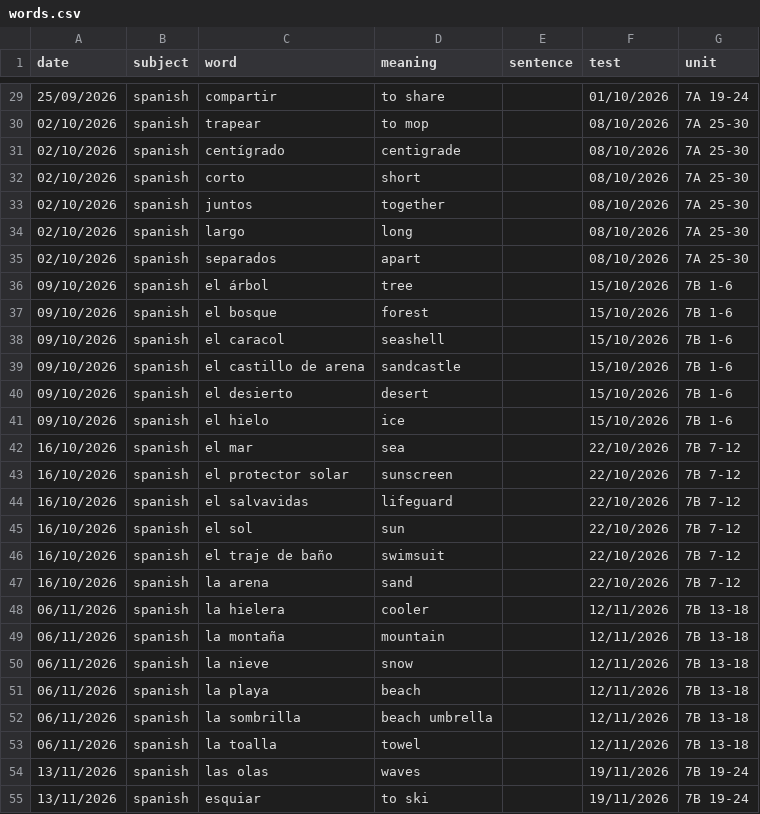
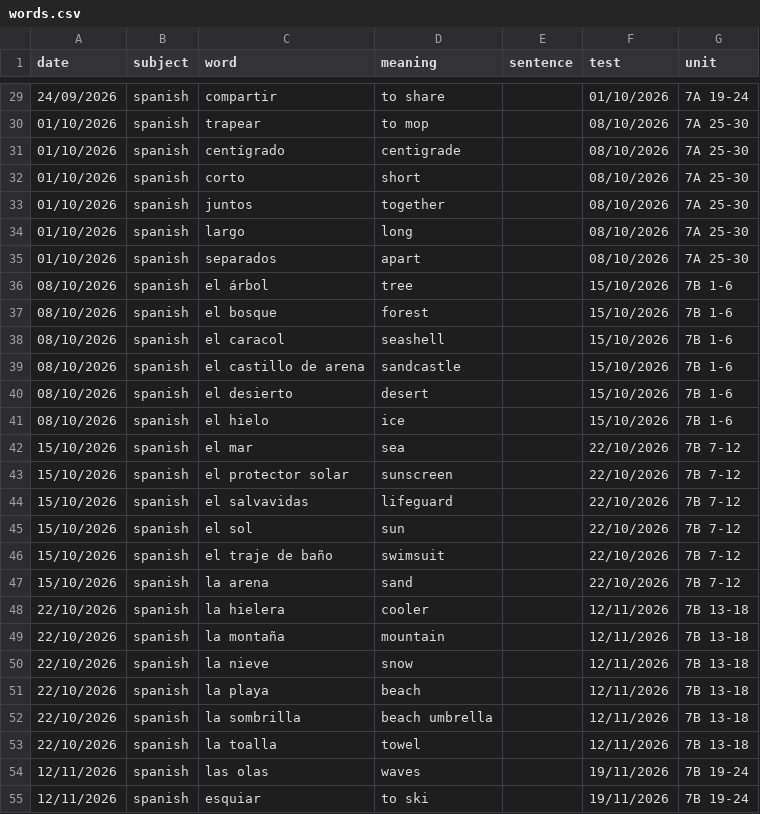
Before and after one commit to rg-AVS/Harvey-s-Word-Game, a CSV file: words.csv, drawn as a sheet; only a part is shown, gaps mark what is left out; the diff covers the shown part only.

```diff
--- a/words.csv
+++ b/words.csv
@@ -29,27 +29,27 @@ date,subject,word,meaning,sentence,test,unit
-25/09/2026,spanish,compartir,to share,,01/10/2026,7A 19-24
-02/10/2026,spanish,trapear,to mop,,08/10/2026,7A 25-30
-02/10/2026,spanish,centígrado,centigrade,,08/10/2026,7A 25-30
-02/10/2026,spanish,corto,short,,08/10/2026,7A 25-30
-02/10/2026,spanish,juntos,together,,08/10/2026,7A 25-30
-02/10/2026,spanish,largo,long,,08/10/2026,7A 25-30
-02/10/2026,spanish,separados,apart,,08/10/2026,7A 25-30
-09/10/2026,spanish,el árbol,tree,,15/10/2026,7B 1-6
-09/10/2026,spanish,el bosque,forest,,15/10/2026,7B 1-6
-09/10/2026,spanish,el caracol,seashell,,15/10/2026,7B 1-6
-09/10/2026,spanish,el castillo de arena,sandcastle,,15/10/2026,7B 1-6
-09/10/2026,spanish,el desierto,desert,,15/10/2026,7B 1-6
-09/10/2026,spanish,el hielo,ice,,15/10/2026,7B 1-6
-16/10/2026,spanish,el mar,sea,,22/10/2026,7B 7-12
-16/10/2026,spanish,el protector solar,sunscreen,,22/10/2026,7B 7-12
-16/10/2026,spanish,el salvavidas,lifeguard,,22/10/2026,7B 7-12
-16/10/2026,spanish,el sol,sun,,22/10/2026,7B 7-12
-16/10/2026,spanish,el traje de baño,swimsuit,,22/10/2026,7B 7-12
-16/10/2026,spanish,la arena,sand,,22/10/2026,7B 7-12
-06/11/2026,spanish,la hielera,cooler,,12/11/2026,7B 13-18
-06/11/2026,spanish,la montaña,mountain,,12/11/2026,7B 13-18
-06/11/2026,spanish,la nieve,snow,,12/11/2026,7B 13-18
-06/11/2026,spanish,la playa,beach,,12/11/2026,7B 13-18
-06/11/2026,spanish,la sombrilla,beach umbrella,,12/11/2026,7B 13-18
-06/11/2026,spanish,la toalla,towel,,12/11/2026,7B 13-18
-13/11/2026,spanish,las olas,waves,,19/11/2026,7B 19-24
-13/11/2026,spanish,esquiar,to ski,,19/11/2026,7B 19-24
+24/09/2026,spanish,compartir,to share,,01/10/2026,7A 19-24
+01/10/2026,spanish,trapear,to mop,,08/10/2026,7A 25-30
+01/10/2026,spanish,centígrado,centigrade,,08/10/2026,7A 25-30
+01/10/2026,spanish,corto,short,,08/10/2026,7A 25-30
+01/10/2026,spanish,juntos,together,,08/10/2026,7A 25-30
+01/10/2026,spanish,largo,long,,08/10/2026,7A 25-30
+01/10/2026,spanish,separados,apart,,08/10/2026,7A 25-30
+08/10/2026,spanish,el árbol,tree,,15/10/2026,7B 1-6
+08/10/2026,spanish,el bosque,forest,,15/10/2026,7B 1-6
+08/10/2026,spanish,el caracol,seashell,,15/10/2026,7B 1-6
+08/10/2026,spanish,el castillo de arena,sandcastle,,15/10/2026,7B 1-6
+08/10/2026,spanish,el desierto,desert,,15/10/2026,7B 1-6
+08/10/2026,spanish,el hielo,ice,,15/10/2026,7B 1-6
+15/10/2026,spanish,el mar,sea,,22/10/2026,7B 7-12
+15/10/2026,spanish,el protector solar,sunscreen,,22/10/2026,7B 7-12
+15/10/2026,spanish,el salvavidas,lifeguard,,22/10/2026,7B 7-12
+15/10/2026,spanish,el sol,sun,,22/10/2026,7B 7-12
+15/10/2026,spanish,el traje de baño,swimsuit,,22/10/2026,7B 7-12
+15/10/2026,spanish,la arena,sand,,22/10/2026,7B 7-12
+22/10/2026,spanish,la hielera,cooler,,12/11/2026,7B 13-18
+22/10/2026,spanish,la montaña,mountain,,12/11/2026,7B 13-18
+22/10/2026,spanish,la nieve,snow,,12/11/2026,7B 13-18
+22/10/2026,spanish,la playa,beach,,12/11/2026,7B 13-18
+22/10/2026,spanish,la sombrilla,beach umbrella,,12/11/2026,7B 13-18
+22/10/2026,spanish,la toalla,towel,,12/11/2026,7B 13-18
+12/11/2026,spanish,las olas,waves,,19/11/2026,7B 19-24
+12/11/2026,spanish,esquiar,to ski,,19/11/2026,7B 19-24
```
Also changed, not shown: 161 edited cells elsewhere in this file, 3 other files.
